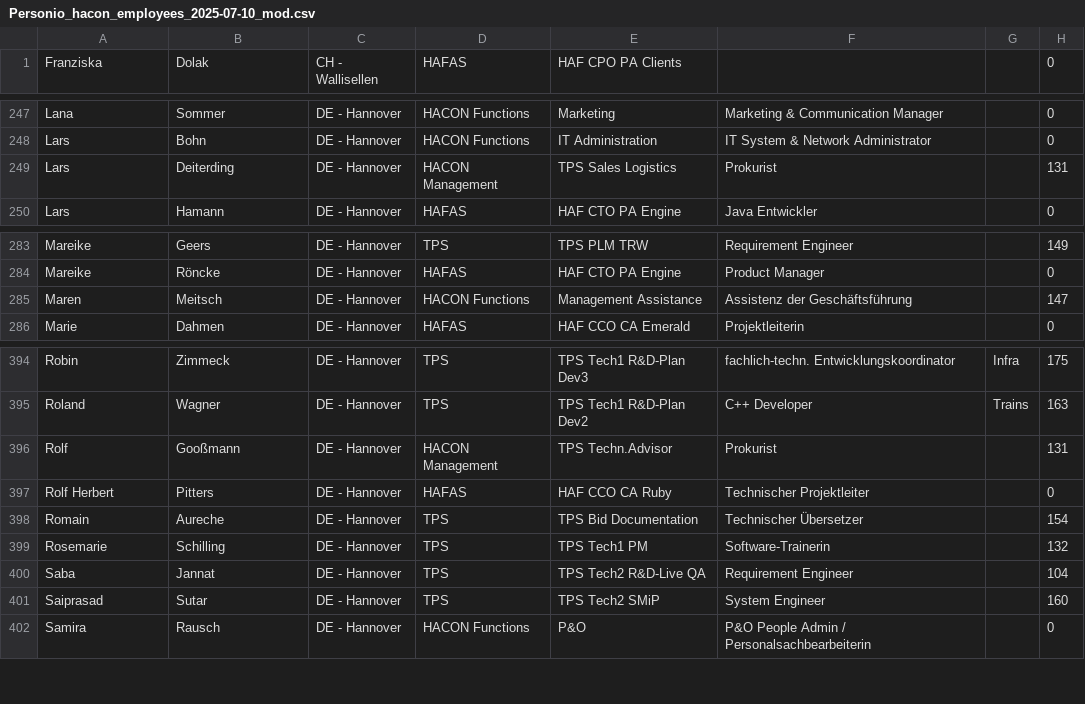
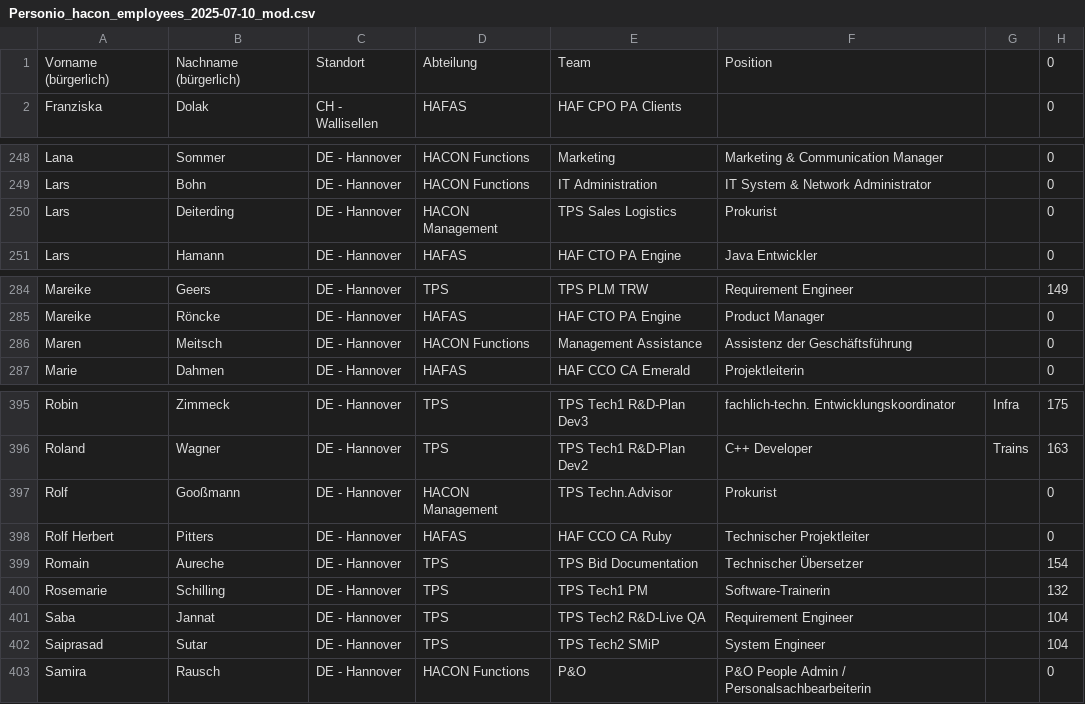
Before and after one commit to yurivatis/tps_relocation, a CSV file: Personio_hacon_employees_2025-07-10_mod.csv, drawn as a sheet; only a part is shown, gaps mark what is left out.

Commit message:
realoc

```diff
--- a/Personio_hacon_employees_2025-07-10_mod.csv
+++ b/Personio_hacon_employees_2025-07-10_mod.csv
@@ -1 +1,2 @@
+Vorname (bürgerlich);Nachname (bürgerlich);Standort;Abteilung;Team;Position;;0
 Franziska;Dolak;CH - Wallisellen;HAFAS;HAF CPO PA Clients;;;0
@@ -248,3 +249,3 @@ Lana;Sommer;DE - Hannover;HACON Functions;Marketing;Marketing & Communication Ma
 Lars;Bohn;DE - Hannover;HACON Functions;IT Administration;IT System & Network Administrator;;0
-Lars;Deiterding;DE - Hannover;HACON Management;TPS Sales Logistics;Prokurist;;131
+Lars;Deiterding;DE - Hannover;HACON Management;TPS Sales Logistics;Prokurist;;0
 Lars;Hamann;DE - Hannover;HAFAS;HAF CTO PA Engine;Java Entwickler;;0
@@ -284,3 +285,3 @@ Mareike;Geers;DE - Hannover;TPS;TPS PLM TRW;Requirement Engineer;;149
 Mareike;Röncke;DE - Hannover;HAFAS;HAF CTO PA Engine;Product Manager;;0
-Maren;Meitsch;DE - Hannover;HACON Functions;Management Assistance;Assistenz der Geschäftsführung;;147
+Maren;Meitsch;DE - Hannover;HACON Functions;Management Assistance;Assistenz der Geschäftsführung;;0
 Marie;Dahmen;DE - Hannover;HAFAS;HAF CCO CA Emerald;Projektleiterin;;0
@@ -395,3 +396,3 @@ Robin;Zimmeck;DE - Hannover;TPS;TPS Tech1 R&D-Plan Dev3;fachlich-techn. Entwickl
 Roland;Wagner;DE - Hannover;TPS;TPS Tech1 R&D-Plan Dev2;C++ Developer;Trains;163
-Rolf;Gooßmann;DE - Hannover;HACON Management;TPS Techn.Advisor;Prokurist;;131
+Rolf;Gooßmann;DE - Hannover;HACON Management;TPS Techn.Advisor;Prokurist;;0
 Rolf Herbert;Pitters;DE - Hannover;HAFAS;HAF CCO CA Ruby;Technischer Projektleiter;;0
@@ -400,3 +401,3 @@ Rosemarie;Schilling;DE - Hannover;TPS;TPS Tech1 PM;Software-Trainerin;;132
 Saba;Jannat;DE - Hannover;TPS;TPS Tech2 R&D-Live QA;Requirement Engineer;;104
-Saiprasad;Sutar;DE - Hannover;TPS;TPS Tech2 SMiP;System Engineer;;160
+Saiprasad;Sutar;DE - Hannover;TPS;TPS Tech2 SMiP;System Engineer;;104
 Samira;Rausch;DE - Hannover;HACON Functions;P&O;P&O People Admin / Personalsachbearbeiterin;;0
```
